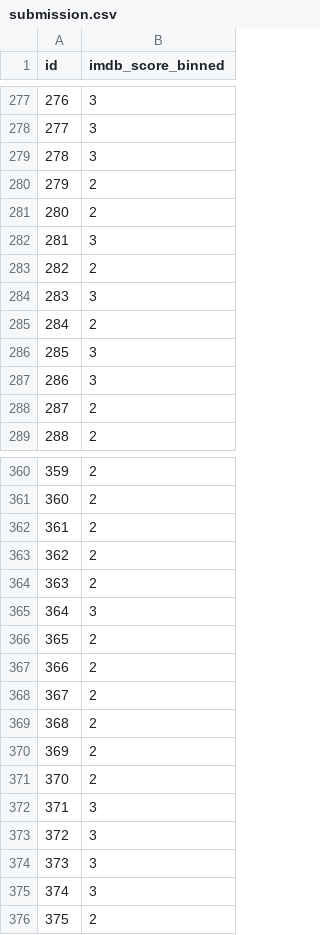
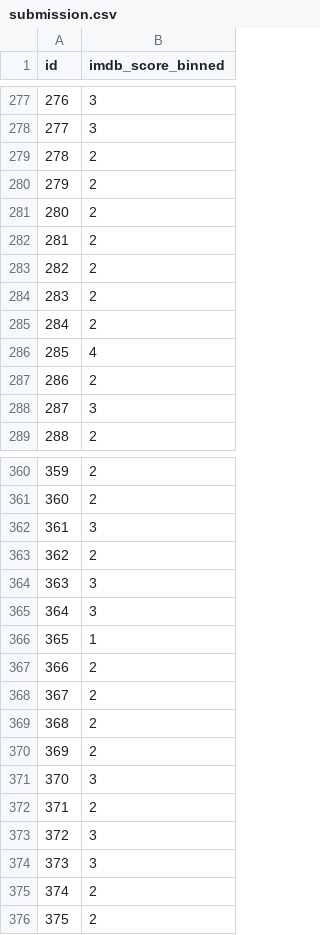
Before and after one commit to jennymai10/movie-rating-prediction, a CSV file: submission.csv, drawn as a sheet; only a part is shown, gaps mark what is left out; the diff covers the shown part only.

```diff
--- a/submission.csv
+++ b/submission.csv
@@ -278,12 +278,12 @@ id,imdb_score_binned
 277,3
-278,3
+278,2
 279,2
 280,2
-281,3
+281,2
 282,2
-283,3
+283,2
 284,2
-285,3
-286,3
-287,2
+285,4
+286,2
+287,3
 288,2
@@ -361,7 +361,7 @@ id,imdb_score_binned
 360,2
-361,2
+361,3
 362,2
-363,2
+363,3
 364,3
-365,2
+365,1
 366,2
@@ -370,7 +370,7 @@ id,imdb_score_binned
 369,2
-370,2
-371,3
+370,3
+371,2
 372,3
 373,3
-374,3
+374,2
 375,2
```
Also changed, not shown: 97 edited cells elsewhere in this file, 2 other files.
